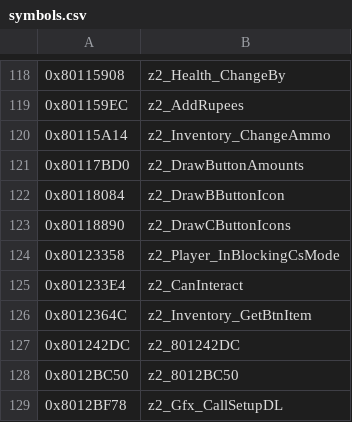
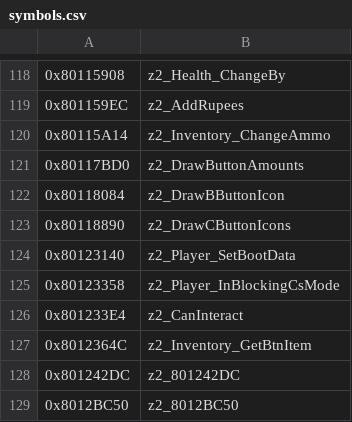
Before and after one commit to isghj5/mm-rando, a CSV file: assembly/symbols.csv, drawn as a sheet; only a part is shown, gaps mark what is left out; the shorter side is filled out with more unchanged rows.

```diff
--- a/assembly/symbols.csv
+++ b/assembly/symbols.csv
@@ -123,2 +123,3 @@
 0x80118890,z2_DrawCButtonIcons
+0x80123140,z2_Player_SetBootData
 0x80123358,z2_Player_InBlockingCsMode
```
Also changed, not shown: 3 other files.
